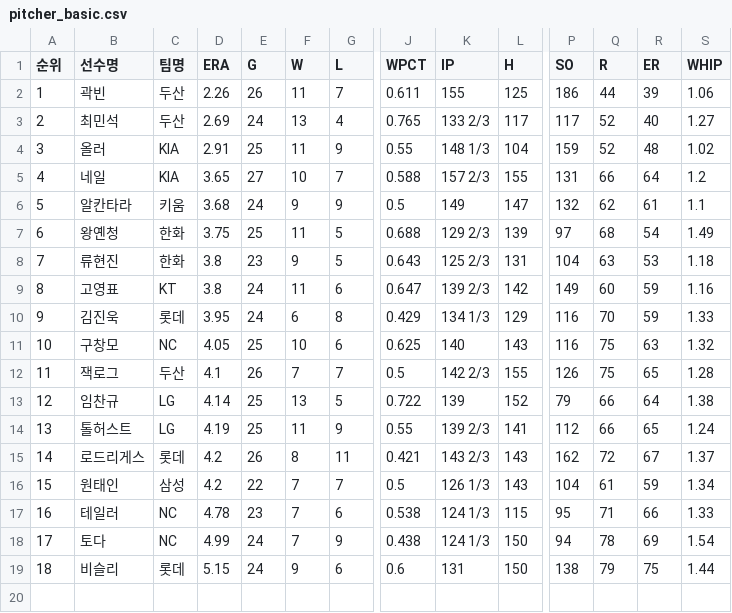
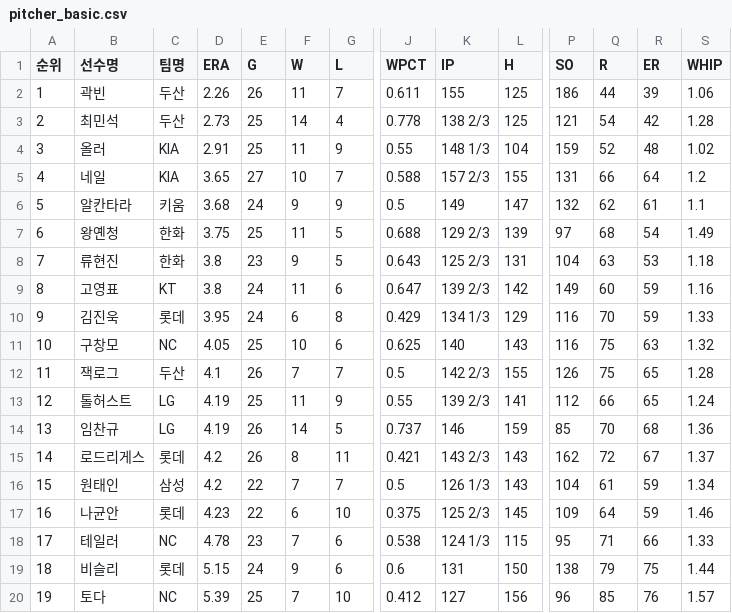
Before and after one commit to yruserious/kbo-fangraphs, a CSV file: data_raw/2026_kbo_official/pitcher_basic.csv, drawn as a sheet; only a part is shown, gaps mark what is left out; removed rows and columns are numbered as before the commit, all else as after; rows hold the shown columns only; the diff names each change by its address in the sheet, - before the commit and + after, or states it on an @@ line.

```diff
--- a/data_raw/2026_kbo_official/pitcher_basic.csv
+++ b/data_raw/2026_kbo_official/pitcher_basic.csv
-D3 (ERA): 2.69
+D3 (ERA): 2.73
-E3 (G): 24
+E3 (G): 25
-F3 (W): 13
+F3 (W): 14
-J3 (WPCT): 0.765
+J3 (WPCT): 0.778
-K3 (IP): 133 2/3
+K3 (IP): 138 2/3
-L3 (H): 117
+L3 (H): 125
-P3 (SO): 117
+P3 (SO): 121
-Q3 (R): 52
+Q3 (R): 54
-R3 (ER): 40
+R3 (ER): 42
-S3 (WHIP): 1.27
+S3 (WHIP): 1.28
-row 13: 12 | 임찬규 | LG | 4.14 | 25 | 13 | 5 | 0.722 | 139 | 152 | 79 | 66 | 64 | 1.38
@@ column A (순위) renumbered between rows 13 and 18 @@
+row 14: 13 | 임찬규 | LG | 4.19 | 26 | 14 | 5 | 0.737 | 146 | 159 | 85 | 70 | 68 | 1.36
+row 17: 16 | 나균안 | 롯데 | 4.23 | 22 | 6 | 10 | 0.375 | 125 2/3 | 145 | 109 | 64 | 59 | 1.46
-row 18: 17 | 토다 | NC | 4.99 | 24 | 7 | 9 | 0.438 | 124 1/3 | 150 | 94 | 78 | 69 | 1.54
+row 20: 19 | 토다 | NC | 5.39 | 25 | 7 | 10 | 0.412 | 127 | 156 | 96 | 85 | 76 | 1.57
```
Also changed, not shown: data_raw/2026_kbo_official/defense_basic.csv, data_raw/2026_kbo_official/hitter_basic1.csv, 2 other files.
